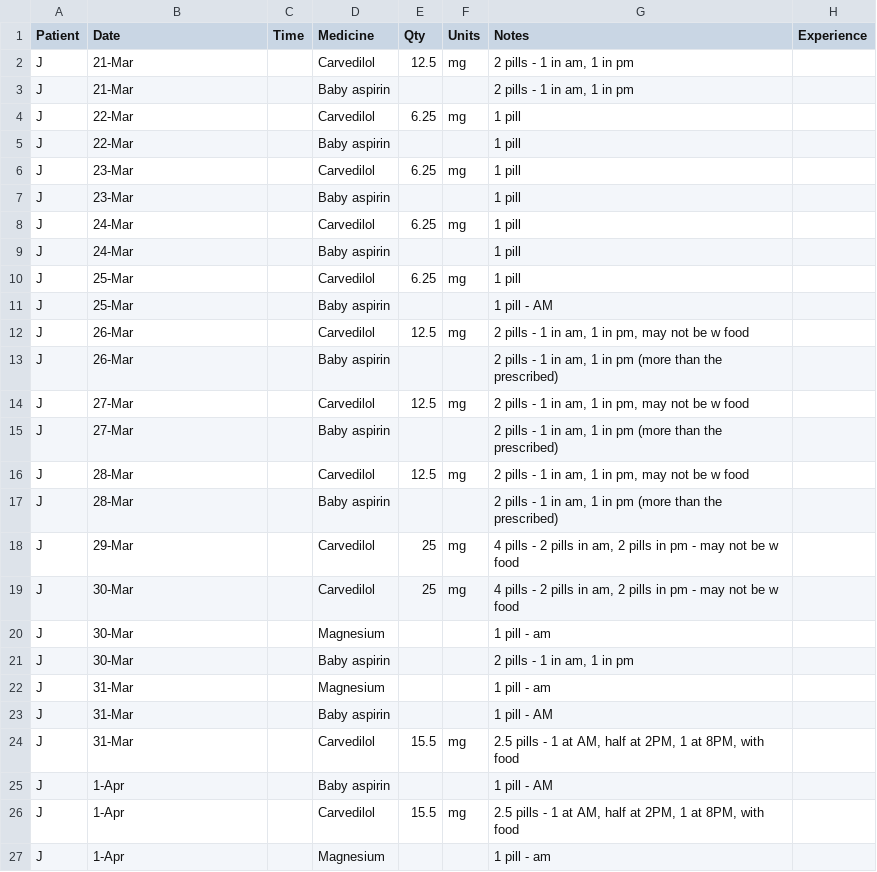
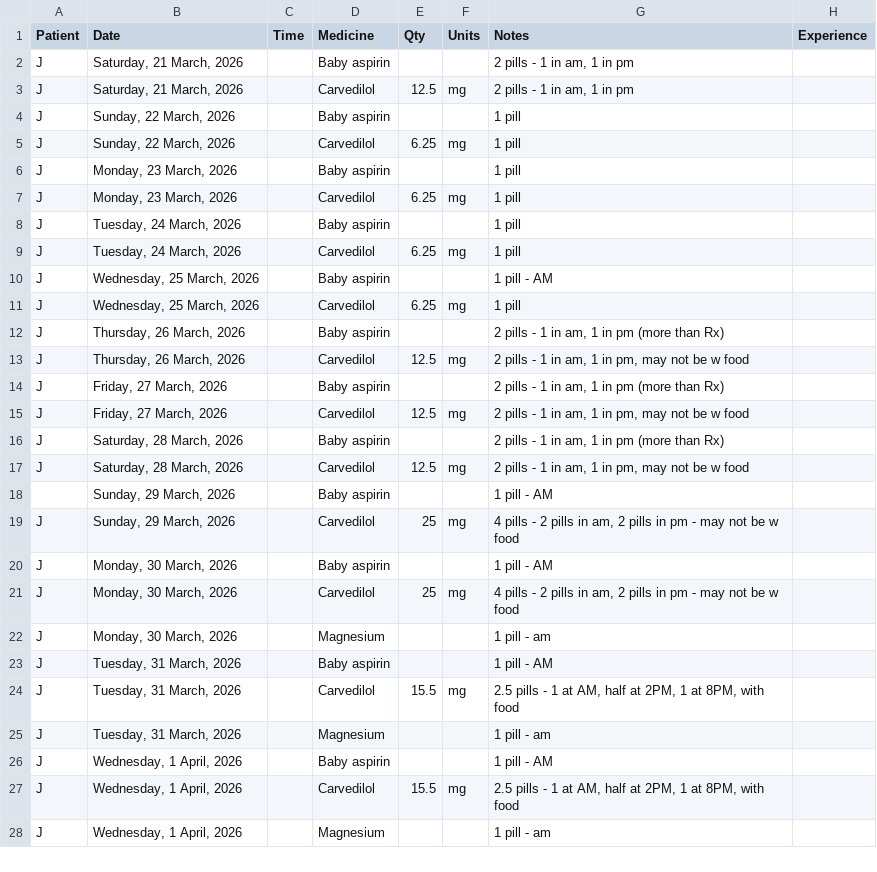
Before and after one commit to SharonAnne/VanFamCRM, a CSV file: Medicine_Log.csv, drawn as a sheet; only a part is shown; the diff covers the shown part only.

Commit message:
add data, improve chart

```diff
--- a/Medicine_Log.csv
+++ b/Medicine_Log.csv
@@ -1,27 +1,28 @@
 Patient,Date,Time,Medicine,Qty,Units,Notes,Experience
-J,21-Mar,,Carvedilol,12.5,mg,"2 pills - 1 in am, 1 in pm",
-J,21-Mar,,Baby aspirin,,,"2 pills - 1 in am, 1 in pm",
-J,22-Mar,,Carvedilol,6.25,mg,1 pill,
-J,22-Mar,,Baby aspirin,,,1 pill,
-J,23-Mar,,Carvedilol,6.25,mg,1 pill,
-J,23-Mar,,Baby aspirin,,,1 pill,
-J,24-Mar,,Carvedilol,6.25,mg,1 pill,
-J,24-Mar,,Baby aspirin,,,1 pill,
-J,25-Mar,,Carvedilol,6.25,mg,1 pill,
-J,25-Mar,,Baby aspirin,,,1 pill - AM,
-J,26-Mar,,Carvedilol,12.5,mg,"2 pills - 1 in am, 1 in pm, may not be w food",
-J,26-Mar,,Baby aspirin,,,"2 pills - 1 in am, 1 in pm (more than the prescribed)",
-J,27-Mar,,Carvedilol,12.5,mg,"2 pills - 1 in am, 1 in pm, may not be w food",
-J,27-Mar,,Baby aspirin,,,"2 pills - 1 in am, 1 in pm (more than the prescribed)",
-J,28-Mar,,Carvedilol,12.5,mg,"2 pills - 1 in am, 1 in pm, may not be w food",
-J,28-Mar,,Baby aspirin,,,"2 pills - 1 in am, 1 in pm (more than the prescribed)",
-J,29-Mar,,Carvedilol,25,mg,"4 pills - 2 pills in am, 2 pills in pm - may not be w food",
-J,30-Mar,,Carvedilol,25,mg,"4 pills - 2 pills in am, 2 pills in pm - may not be w food",
-J,30-Mar,,Magnesium,,,1 pill - am,
-J,30-Mar,,Baby aspirin,,,"2 pills - 1 in am, 1 in pm",
-J,31-Mar,,Magnesium,,,1 pill - am,
-J,31-Mar,,Baby aspirin,,,1 pill - AM,
-J,31-Mar,,Carvedilol,15.5,mg,"2.5 pills - 1 at AM, half at 2PM, 1 at 8PM, with food",
-J,1-Apr,,Baby aspirin,,,1 pill - AM,
-J,1-Apr,,Carvedilol,15.5,mg,"2.5 pills - 1 at AM, half at 2PM, 1 at 8PM, with food",
-J,1-Apr,,Magnesium,,,1 pill - am,
+J,"Saturday, 21 March, 2026",,Baby aspirin,,,"2 pills - 1 in am, 1 in pm",
+J,"Saturday, 21 March, 2026",,Carvedilol,12.5,mg,"2 pills - 1 in am, 1 in pm",
+J,"Sunday, 22 March, 2026",,Baby aspirin,,,1 pill,
+J,"Sunday, 22 March, 2026",,Carvedilol,6.25,mg,1 pill,
+J,"Monday, 23 March, 2026",,Baby aspirin,,,1 pill,
+J,"Monday, 23 March, 2026",,Carvedilol,6.25,mg,1 pill,
+J,"Tuesday, 24 March, 2026",,Baby aspirin,,,1 pill,
+J,"Tuesday, 24 March, 2026",,Carvedilol,6.25,mg,1 pill,
+J,"Wednesday, 25 March, 2026",,Baby aspirin,,,1 pill - AM,
+J,"Wednesday, 25 March, 2026",,Carvedilol,6.25,mg,1 pill,
+J,"Thursday, 26 March, 2026",,Baby aspirin,,,"2 pills - 1 in am, 1 in pm (more than Rx)",
+J,"Thursday, 26 March, 2026",,Carvedilol,12.5,mg,"2 pills - 1 in am, 1 in pm, may not be w food",
+J,"Friday, 27 March, 2026",,Baby aspirin,,,"2 pills - 1 in am, 1 in pm (more than Rx)",
+J,"Friday, 27 March, 2026",,Carvedilol,12.5,mg,"2 pills - 1 in am, 1 in pm, may not be w food",
+J,"Saturday, 28 March, 2026",,Baby aspirin,,,"2 pills - 1 in am, 1 in pm (more than Rx)",
+J,"Saturday, 28 March, 2026",,Carvedilol,12.5,mg,"2 pills - 1 in am, 1 in pm, may not be w food",
+,"Sunday, 29 March, 2026",,Baby aspirin,,,1 pill - AM,
+J,"Sunday, 29 March, 2026",,Carvedilol,25,mg,"4 pills - 2 pills in am, 2 pills in pm - may not be w food",
+J,"Monday, 30 March, 2026",,Baby aspirin,,,1 pill - AM,
+J,"Monday, 30 March, 2026",,Carvedilol,25,mg,"4 pills - 2 pills in am, 2 pills in pm - may not be w food",
+J,"Monday, 30 March, 2026",,Magnesium,,,1 pill - am,
+J,"Tuesday, 31 March, 2026",,Baby aspirin,,,1 pill - AM,
+J,"Tuesday, 31 March, 2026",,Carvedilol,15.5,mg,"2.5 pills - 1 at AM, half at 2PM, 1 at 8PM, with food",
+J,"Tuesday, 31 March, 2026",,Magnesium,,,1 pill - am,
+J,"Wednesday, 1 April, 2026",,Baby aspirin,,,1 pill - AM,
+J,"Wednesday, 1 April, 2026",,Carvedilol,15.5,mg,"2.5 pills - 1 at AM, half at 2PM, 1 at 8PM, with food",
+J,"Wednesday, 1 April, 2026",,Magnesium,,,1 pill - am,
```
Also changed, not shown: 6 added rows, 3 removed rows and 10 edited cells elsewhere in this file, 1 other file.
